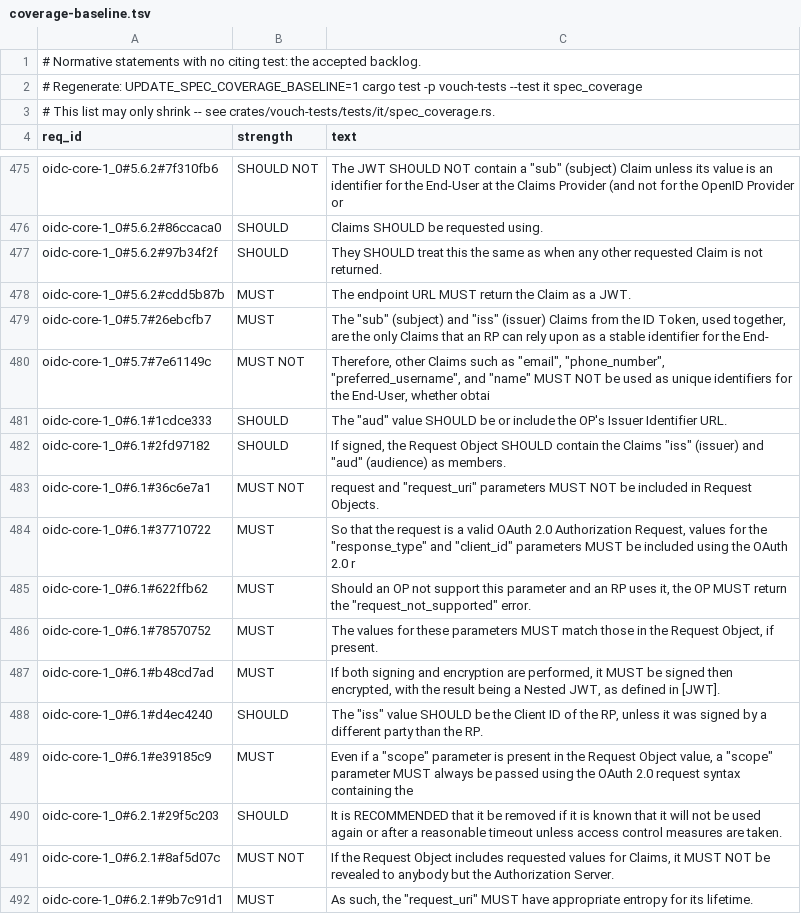
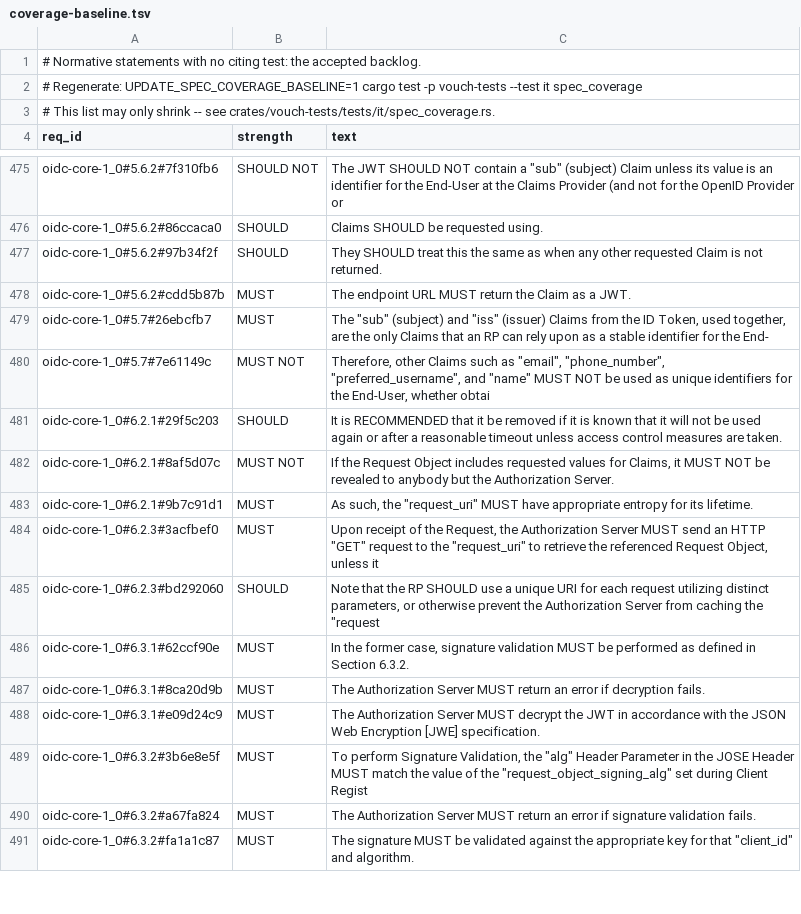
Before and after one commit to vouch-sh/vouch, a TSV file: specs/coverage-baseline.tsv, drawn as a sheet; only a part is shown, gaps mark what is left out; the shorter side is filled out with more unchanged rows.

```diff
--- a/specs/coverage-baseline.tsv
+++ b/specs/coverage-baseline.tsv
@@ -480,11 +480,2 @@ oidc-core-1_0#5.7#26ebcfb7	MUST	The "sub" (subject) and "iss" (issuer) Claims fr
 oidc-core-1_0#5.7#7e61149c	MUST NOT	Therefore, other Claims such as "email", "phone_number", "preferred_username", and "name" MUST NOT be used as unique identifiers for the End-User, whether obtai
-oidc-core-1_0#6.1#1cdce333	SHOULD	The "aud" value SHOULD be or include the OP's Issuer Identifier URL.
-oidc-core-1_0#6.1#2fd97182	SHOULD	If signed, the Request Object SHOULD contain the Claims "iss" (issuer) and "aud" (audience) as members.
-oidc-core-1_0#6.1#36c6e7a1	MUST NOT	"request" and "request_uri" parameters MUST NOT be included in Request Objects.
-oidc-core-1_0#6.1#37710722	MUST	So that the request is a valid OAuth 2.0 Authorization Request, values for the "response_type" and "client_id" parameters MUST be included using the OAuth 2.0 r
-oidc-core-1_0#6.1#622ffb62	MUST	Should an OP not support this parameter and an RP uses it, the OP MUST return the "request_not_supported" error.
-oidc-core-1_0#6.1#78570752	MUST	The values for these parameters MUST match those in the Request Object, if present.
-oidc-core-1_0#6.1#b48cd7ad	MUST	If both signing and encryption are performed, it MUST be signed then encrypted, with the result being a Nested JWT, as defined in [JWT].
-oidc-core-1_0#6.1#d4ec4240	SHOULD	The "iss" value SHOULD be the Client ID of the RP, unless it was signed by a different party than the RP.
-oidc-core-1_0#6.1#e39185c9	MUST	Even if a "scope" parameter is present in the Request Object value, a "scope" parameter MUST always be passed using the OAuth 2.0 request syntax containing the
 oidc-core-1_0#6.2.1#29f5c203	SHOULD	It is RECOMMENDED that it be removed if it is known that it will not be used again or after a reasonable timeout unless access control measures are taken.
```
Also changed, not shown: 4 other files.
